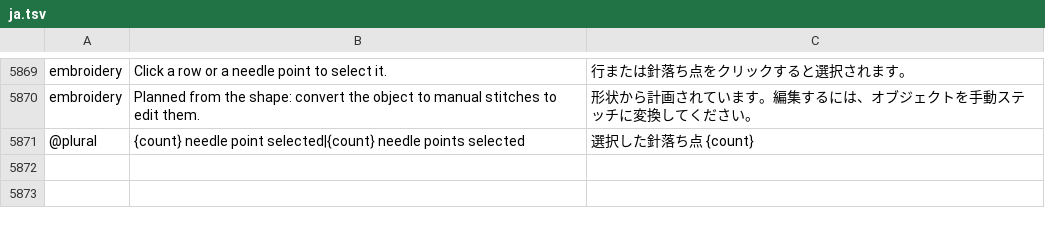
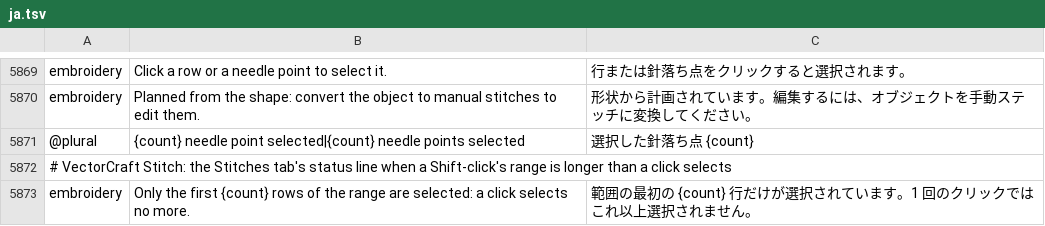
Before and after one commit to przbat-public/vectorcraft-stitch, a TSV file: crates/ui-egui/src/i18n/ja.tsv, drawn as a sheet; only a part is shown, gaps mark what is left out; the diff names each change by its address in the sheet, - before the commit and + after, or states it on an @@ line.

```diff
--- a/crates/ui-egui/src/i18n/ja.tsv
+++ b/crates/ui-egui/src/i18n/ja.tsv
+row 5872: # VectorCraft Stitch: the Stitches tab's status line when a Shift-click's range is longer than a click selects
+row 5873: embroidery | Only the first {count} rows of the range are selected: a click selects no more. | 範囲の最初の {count} 行だけが選択されています。1 回のクリックではこれ以上選択されません。
```
Also changed, not shown: crates/ui-egui/src/i18n/bg.tsv, crates/ui-egui/src/i18n/el.tsv, 24 other files.
